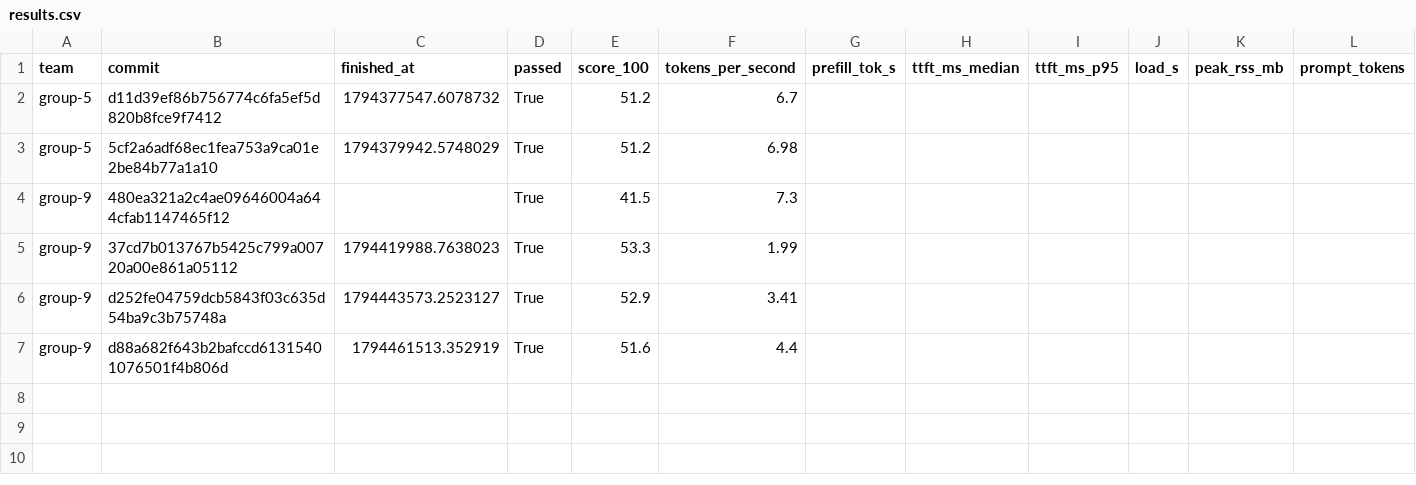
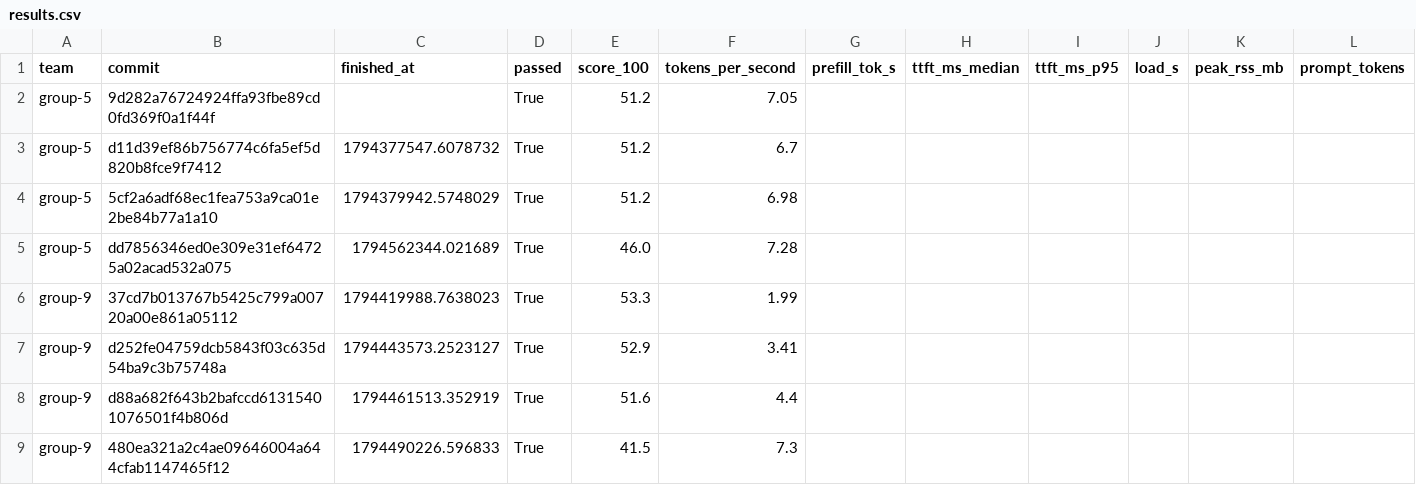
Before and after one commit to ECE382M-20/results, a CSV file: summary/results.csv, drawn as a sheet; only a part is shown; removed rows and columns are numbered as before the commit, all else as after; rows hold the shown columns only; the diff names each change by its address in the sheet, - before the commit and + after, or states it on an @@ line.

Commit message:
result: group-5 9d282a76

```diff
--- a/summary/results.csv
+++ b/summary/results.csv
+row 2: group-5 | 9d282a76724924ffa93fbe89cd0fd369f0a1f44f |  | True | 51.2 | 7.05
-row 4: group-9 | 480ea321a2c4ae09646004a644cfab1147465f12 |  | True | 41.5 | 7.3
+row 5: group-5 | dd7856346ed0e309e31ef64725a02acad532a075 | 1794562344.021689 | True | 46.0 | 7.28
+row 9: group-9 | 480ea321a2c4ae09646004a644cfab1147465f12 | 1794490226.596833 | True | 41.5 | 7.3
```
Also changed, not shown: 5 other files.
